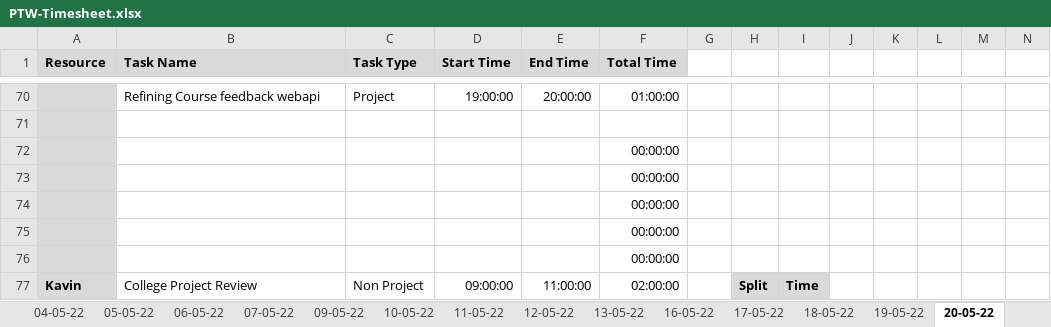
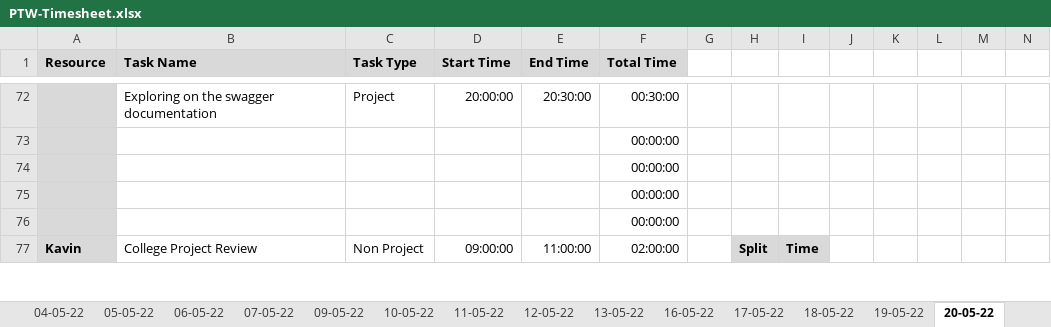
Before and after one commit to TEAM-EUPHORIA/TEAM-EUPHORIA-TMS, an Excel workbook: Process/Timesheet/PTW-Timesheet.xlsx, sheet 20-05-22, drawn as a sheet; only a part is shown, gaps mark what is left out; values as stored, in another font and other column widths than the file's, no borders; conditional formats not drawn; removed rows and columns are numbered as before the commit, all else as after; rows hold the shown columns only; the diff covers the shown part only; the diff names each change by its address in the sheet, - before the commit and + after, or states it on an @@ line.

```diff
--- a/Process/Timesheet/PTW-Timesheet.xlsx (sheet 20-05-22)
+++ b/Process/Timesheet/PTW-Timesheet.xlsx (sheet 20-05-22)
-B72 (Task Name): Refining Course feedback webapi
+B72 (Task Name): Exploring on the swagger documentation
-D72 (Start Time): 19:00:00
+D72 (Start Time): 20:00:00
-E72 (End Time): 20:00:00
+E72 (End Time): 20:30:00
-F72 (Total Time): 01:00:00
+F72 (Total Time): 00:30:00
-row 71: (empty)
-row 72:  |  |  |  |  | 00:00:00
```
Also changed, not shown: 3 added rows, 1 removed row and 28 edited cells elsewhere in this sheet, 2 other files.
